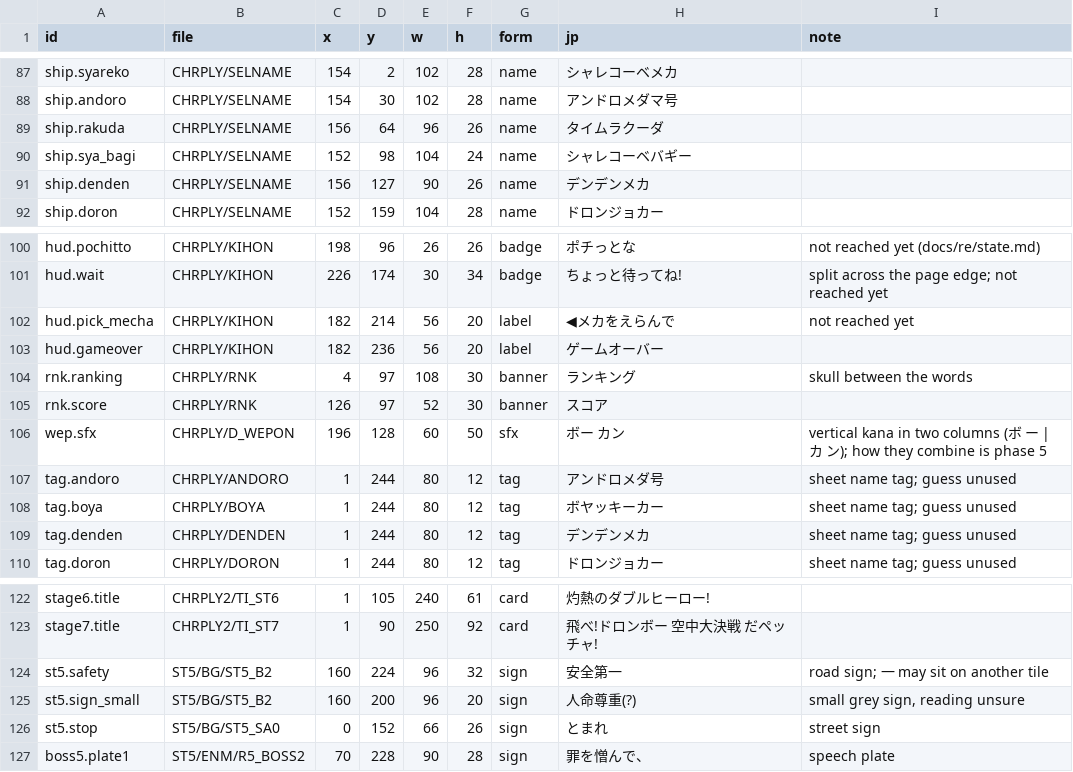
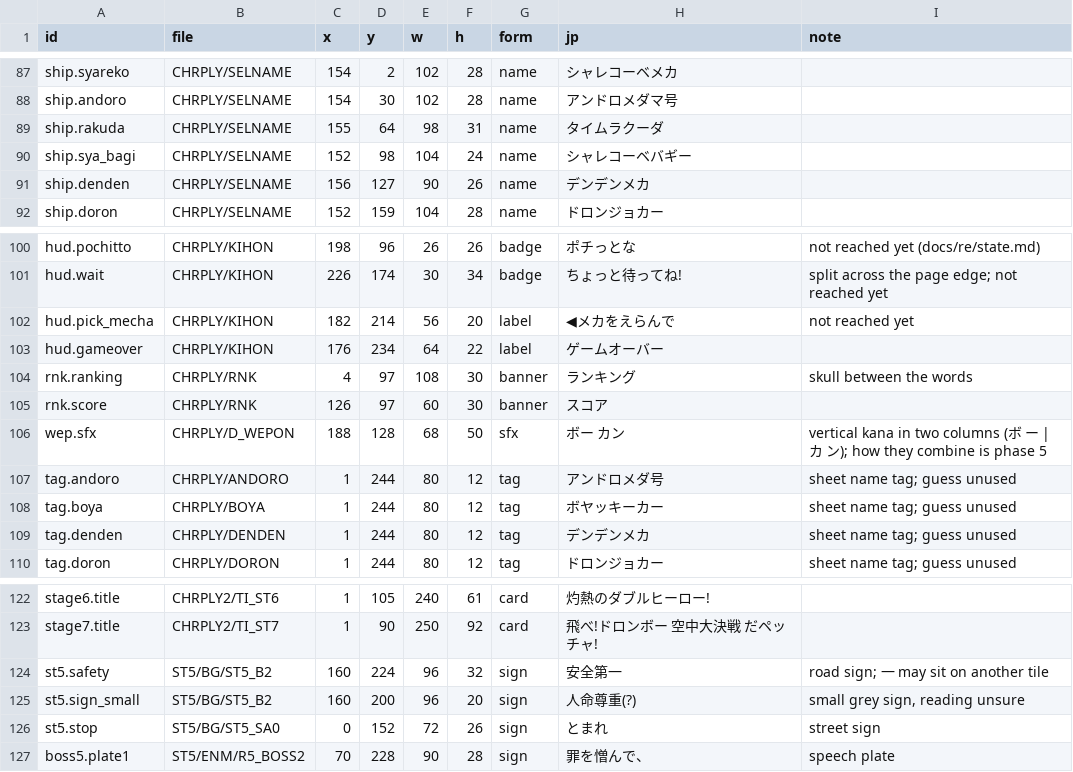
Before and after one commit to minhnhattonthat/time-bokan-series-bokan-to-ippatsu-doronbow-en, a TSV file: script/graphics.tsv, drawn as a sheet; only a part is shown, gaps mark what is left out.

```diff
--- a/script/graphics.tsv
+++ b/script/graphics.tsv
@@ -88,3 +88,3 @@ ship.syareko	CHRPLY/SELNAME	154	2	102	28	name	シャレコーベメカ
 ship.andoro	CHRPLY/SELNAME	154	30	102	28	name	アンドロメダマ号
-ship.rakuda	CHRPLY/SELNAME	156	64	96	26	name	タイムラクーダ
+ship.rakuda	CHRPLY/SELNAME	155	64	98	31	name	タイムラクーダ
 ship.sya_bagi	CHRPLY/SELNAME	152	98	104	24	name	シャレコーベバギー
@@ -102,6 +102,6 @@ hud.wait	CHRPLY/KIHON	226	174	30	34	badge	ちょっと待ってね!	split across
 hud.pick_mecha	CHRPLY/KIHON	182	214	56	20	label	◀メカをえらんで	not reached yet
-hud.gameover	CHRPLY/KIHON	182	236	56	20	label	ゲームオーバー
+hud.gameover	CHRPLY/KIHON	176	234	64	22	label	ゲームオーバー
 rnk.ranking	CHRPLY/RNK	4	97	108	30	banner	ランキング	skull between the words
-rnk.score	CHRPLY/RNK	126	97	52	30	banner	スコア
-wep.sfx	CHRPLY/D_WEPON	196	128	60	50	sfx	ボー カン	vertical kana in two columns (ボ ー | カ ン); how they combine is phase 5
+rnk.score	CHRPLY/RNK	126	97	60	30	banner	スコア
+wep.sfx	CHRPLY/D_WEPON	188	128	68	50	sfx	ボー カン	vertical kana in two columns (ボ ー | カ ン); how they combine is phase 5
 tag.andoro	CHRPLY/ANDORO	1	244	80	12	tag	アンドロメダ号	sheet name tag; guess unused
@@ -125,3 +125,3 @@ st5.safety	ST5/BG/ST5_B2	160	224	96	32	sign	安全第一	road sign; 一 may sit
 st5.sign_small	ST5/BG/ST5_B2	160	200	96	20	sign	人命尊重(?)	small grey sign, reading unsure
-st5.stop	ST5/BG/ST5_SA0	0	152	66	26	sign	とまれ	street sign
+st5.stop	ST5/BG/ST5_SA0	0	152	72	26	sign	とまれ	street sign
 boss5.plate1	ST5/ENM/R5_BOSS2	70	228	90	28	sign	罪を憎んで、	speech plate
```
Also changed, not shown: 11 other files.
